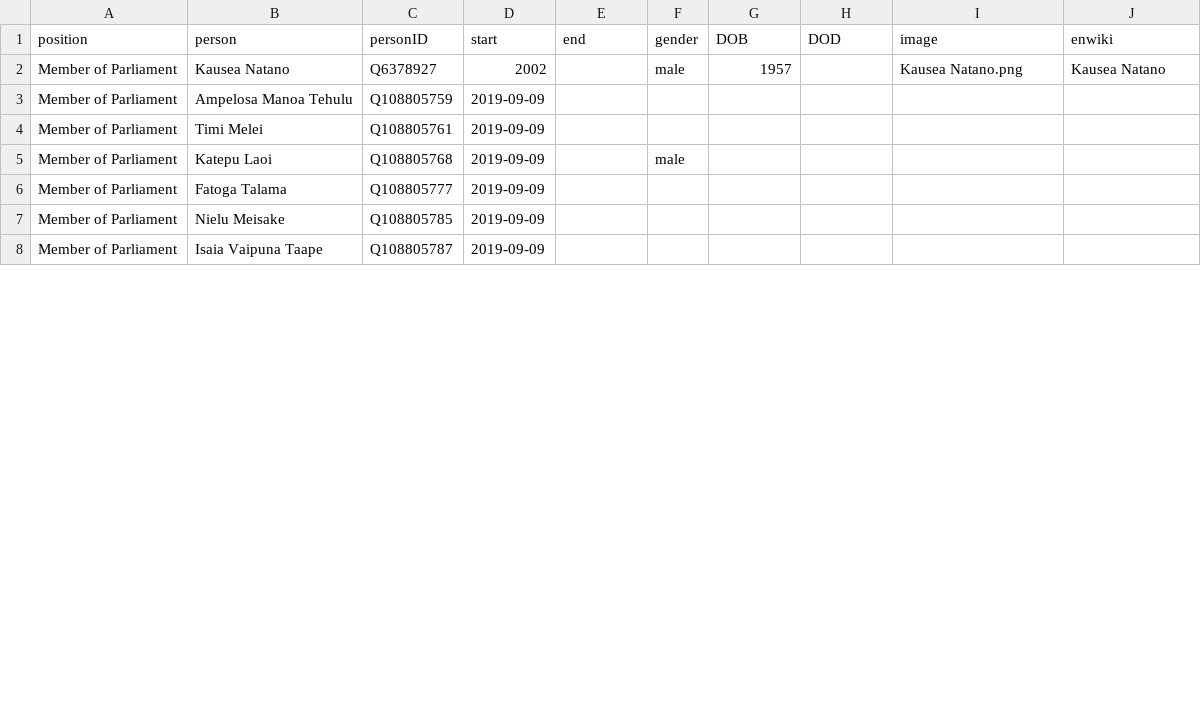
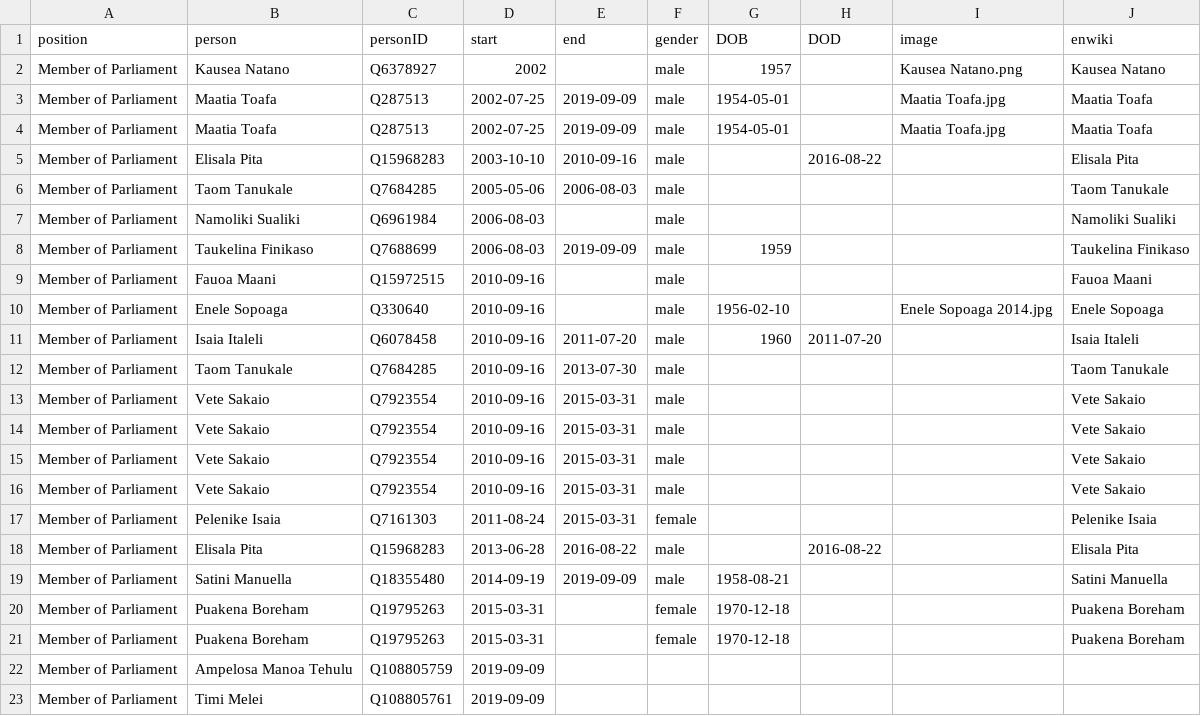
Before and after one commit to every-politician-scrapers/tuvalu-ministers, a CSV file: html/legislators.csv, drawn as a sheet; only a part is shown; the shorter side is filled out with more unchanged rows; the diff covers the shown part only.

```diff
--- a/html/legislators.csv
+++ b/html/legislators.csv
@@ -2,2 +2,21 @@ position,person,personID,start,end,gender,DOB,DOD,image,enwiki
 Member of Parliament,Kausea Natano,Q6378927,2002,,male,1957,,Kausea Natano.png,Kausea Natano
+Member of Parliament,Maatia Toafa,Q287513,2002-07-25,2019-09-09,male,1954-05-01,,Maatia Toafa.jpg,Maatia Toafa
+Member of Parliament,Maatia Toafa,Q287513,2002-07-25,2019-09-09,male,1954-05-01,,Maatia Toafa.jpg,Maatia Toafa
+Member of Parliament,Elisala Pita,Q15968283,2003-10-10,2010-09-16,male,,2016-08-22,,Elisala Pita
+Member of Parliament,Taom Tanukale,Q7684285,2005-05-06,2006-08-03,male,,,,Taom Tanukale
+Member of Parliament,Namoliki Sualiki,Q6961984,2006-08-03,,male,,,,Namoliki Sualiki
+Member of Parliament,Taukelina Finikaso,Q7688699,2006-08-03,2019-09-09,male,1959,,,Taukelina Finikaso
+Member of Parliament,Fauoa Maani,Q15972515,2010-09-16,,male,,,,Fauoa Maani
+Member of Parliament,Enele Sopoaga,Q330640,2010-09-16,,male,1956-02-10,,Enele Sopoaga 2014.jpg,Enele Sopoaga
+Member of Parliament,Isaia Italeli,Q6078458,2010-09-16,2011-07-20,male,1960,2011-07-20,,Isaia Italeli
+Member of Parliament,Taom Tanukale,Q7684285,2010-09-16,2013-07-30,male,,,,Taom Tanukale
+Member of Parliament,Vete Sakaio,Q7923554,2010-09-16,2015-03-31,male,,,,Vete Sakaio
+Member of Parliament,Vete Sakaio,Q7923554,2010-09-16,2015-03-31,male,,,,Vete Sakaio
+Member of Parliament,Vete Sakaio,Q7923554,2010-09-16,2015-03-31,male,,,,Vete Sakaio
+Member of Parliament,Vete Sakaio,Q7923554,2010-09-16,2015-03-31,male,,,,Vete Sakaio
+Member of Parliament,Pelenike Isaia,Q7161303,2011-08-24,2015-03-31,female,,,,Pelenike Isaia
+Member of Parliament,Elisala Pita,Q15968283,2013-06-28,2016-08-22,male,,2016-08-22,,Elisala Pita
+Member of Parliament,Satini Manuella,Q18355480,2014-09-19,2019-09-09,male,1958-08-21,,,Satini Manuella
+Member of Parliament,Puakena Boreham,Q19795263,2015-03-31,,female,1970-12-18,,,Puakena Boreham
+Member of Parliament,Puakena Boreham,Q19795263,2015-03-31,,female,1970-12-18,,,Puakena Boreham
 Member of Parliament,Ampelosa Manoa Tehulu,Q108805759,2019-09-09,,,,,,
```
Also changed, not shown: 3 removed rows elsewhere in this file, html/current.csv, html/positions.csv, 2 other files.
